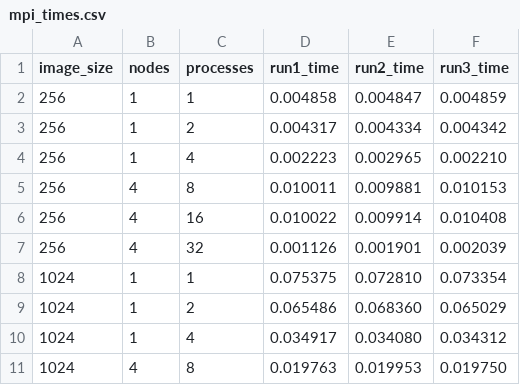
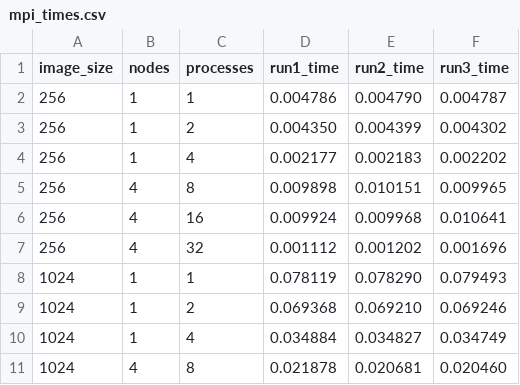
Before and after one commit to RichardHuang0001/my-asm-1, a CSV file: report/mpi_times.csv, drawn as a sheet; only a part is shown; the diff covers the shown part only.

```diff
--- a/report/mpi_times.csv
+++ b/report/mpi_times.csv
@@ -1,11 +1,11 @@
 image_size,nodes,processes,run1_time,run2_time,run3_time
-256,1,1,0.004858,0.004847,0.004859
-256,1,2,0.004317,0.004334,0.004342
-256,1,4,0.002223,0.002965,0.002210
-256,4,8,0.010011,0.009881,0.010153
-256,4,16,0.010022,0.009914,0.010408
-256,4,32,0.001126,0.001901,0.002039
-1024,1,1,0.075375,0.072810,0.073354
-1024,1,2,0.065486,0.068360,0.065029
-1024,1,4,0.034917,0.034080,0.034312
-1024,4,8,0.019763,0.019953,0.019750
+256,1,1,0.004786,0.004790,0.004787
+256,1,2,0.004350,0.004399,0.004302
+256,1,4,0.002177,0.002183,0.002202
+256,4,8,0.009898,0.010151,0.009965
+256,4,16,0.009924,0.009968,0.010641
+256,4,32,0.001112,0.001202,0.001696
+1024,1,1,0.078119,0.078290,0.079493
+1024,1,2,0.069368,0.069210,0.069246
+1024,1,4,0.034884,0.034827,0.034749
+1024,4,8,0.021878,0.020681,0.020460
```
Also changed, not shown: 42 edited cells elsewhere in this file, 5 other files.
